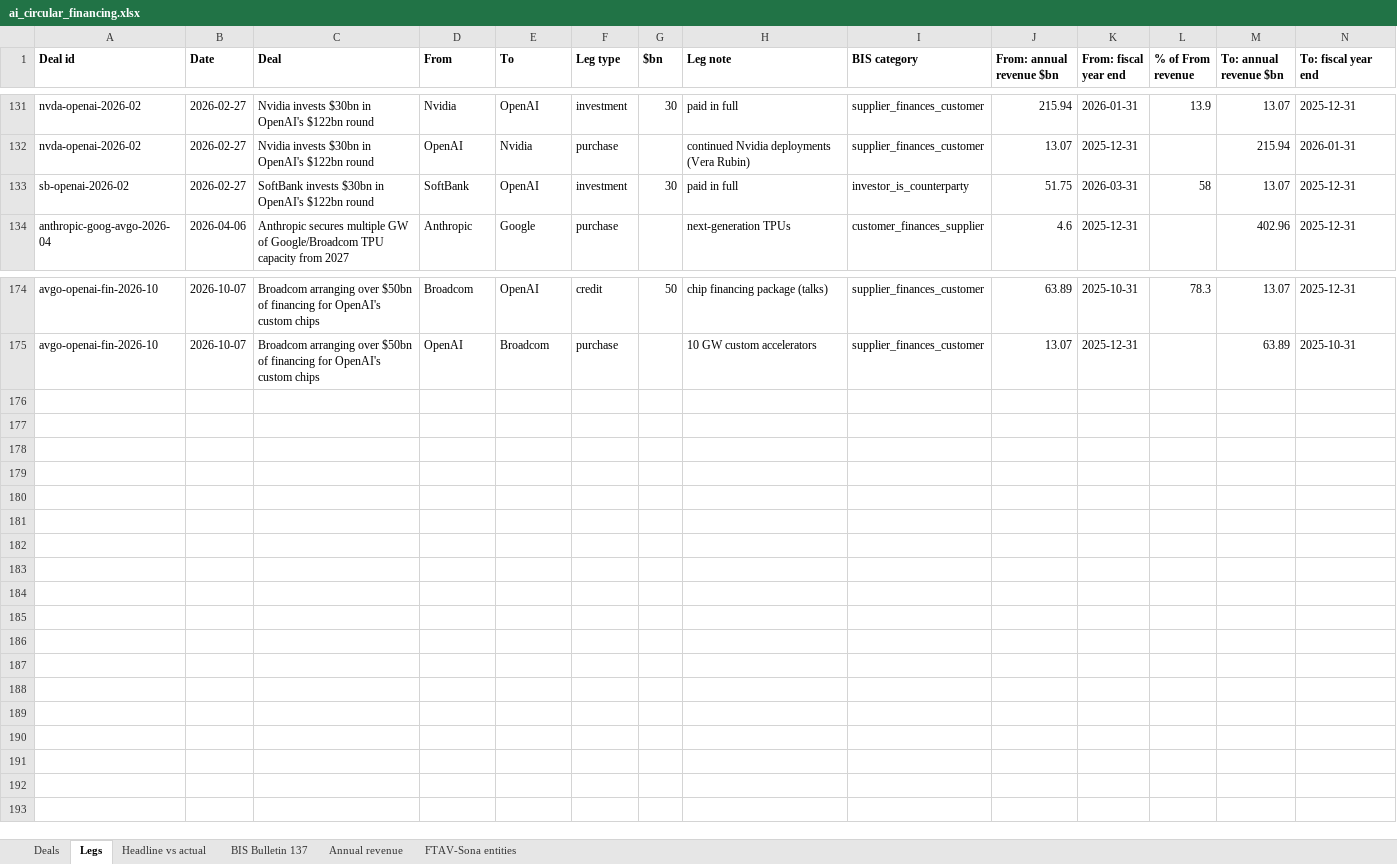
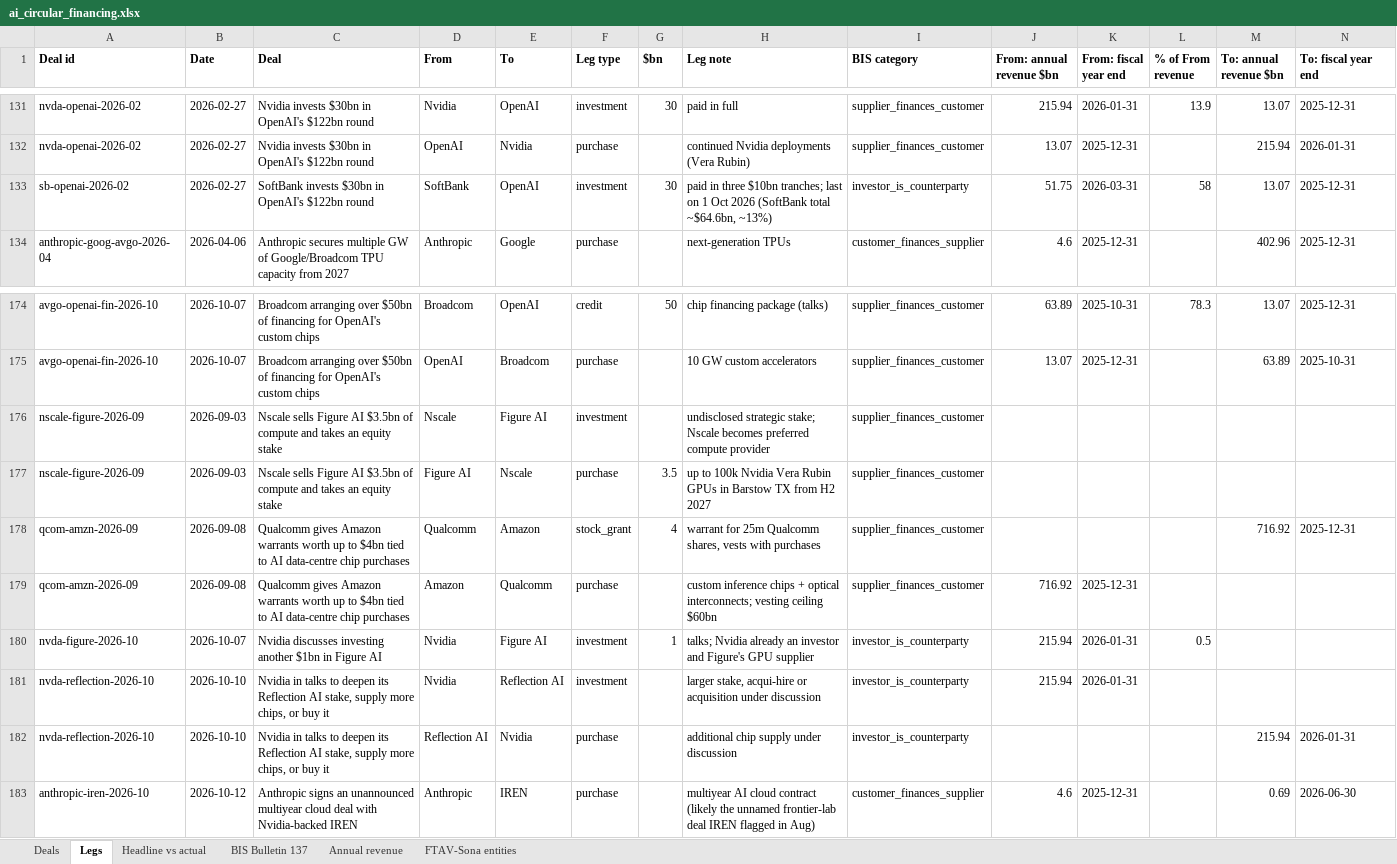
Before and after one commit to Kevin19980730/ai-circular-financing, an Excel workbook: ai_circular_financing.xlsx, sheet Legs, drawn as a sheet; only a part is shown, gaps mark what is left out; values as stored, in another font and other column widths than the file's, no borders; rows hold the shown columns only; the diff names each change by its address in the sheet, - before the commit and + after, or states it on an @@ line.

Commit message:
Refresh AI circular financing site (2026-10-15 16:39)

```diff
--- a/ai_circular_financing.xlsx (sheet Legs)
+++ b/ai_circular_financing.xlsx (sheet Legs)
-H133 (Leg note): paid in full
+H133 (Leg note): paid in three $10bn tranches; last on 1 Oct 2026 (SoftBank total ~$64.6bn, ~13%)
+row 176: nscale-figure-2026-09 | 2026-09-03 | Nscale sells Figure AI $3.5bn of compute and takes an equity stake | Nscale | Figure AI | investment |  | undisclosed strategic stake; Nscale becomes preferred compute provider | supplier_finances_customer
+row 177: nscale-figure-2026-09 | 2026-09-03 | Nscale sells Figure AI $3.5bn of compute and takes an equity stake | Figure AI | Nscale | purchase | 3.5 | up to 100k Nvidia Vera Rubin GPUs in Barstow TX from H2 2027 | supplier_finances_customer
+row 178: qcom-amzn-2026-09 | 2026-09-08 | Qualcomm gives Amazon warrants worth up to $4bn tied to AI data-centre chip purchases | Qualcomm | Amazon | stock_grant | 4 | warrant for 25m Qualcomm shares, vests with purchases | supplier_finances_customer |  |  |  | 716.92 | 2025-12-31
+row 179: qcom-amzn-2026-09 | 2026-09-08 | Qualcomm gives Amazon warrants worth up to $4bn tied to AI data-centre chip purchases | Amazon | Qualcomm | purchase |  | custom inference chips + optical interconnects; vesting ceiling $60bn | supplier_finances_customer | 716.92 | 2025-12-31
+row 180: nvda-figure-2026-10 | 2026-10-07 | Nvidia discusses investing another $1bn in Figure AI | Nvidia | Figure AI | investment | 1 | talks; Nvidia already an investor and Figure's GPU supplier | investor_is_counterparty | 215.94 | 2026-01-31 | 0.5
+row 181: nvda-reflection-2026-10 | 2026-10-10 | Nvidia in talks to deepen its Reflection AI stake, supply more chips, or buy it | Nvidia | Reflection AI | investment |  | larger stake, acqui-hire or acquisition under discussion | investor_is_counterparty | 215.94 | 2026-01-31
+row 182: nvda-reflection-2026-10 | 2026-10-10 | Nvidia in talks to deepen its Reflection AI stake, supply more chips, or buy it | Reflection AI | Nvidia | purchase |  | additional chip supply under discussion | investor_is_counterparty |  |  |  | 215.94 | 2026-01-31
+row 183: anthropic-iren-2026-10 | 2026-10-12 | Anthropic signs an unannounced multiyear cloud deal with Nvidia-backed IREN | Anthropic | IREN | purchase |  | multiyear AI cloud contract (likely the unnamed frontier-lab deal IREN flagged in Aug) | customer_finances_supplier | 4.6 | 2025-12-31 |  | 0.69 | 2026-06-30
```
Also changed, not shown: sheet Deals, 4 other files.
